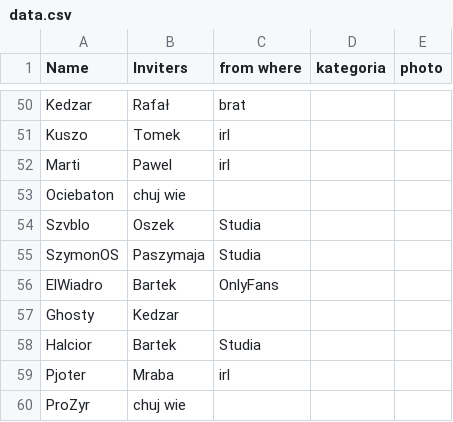
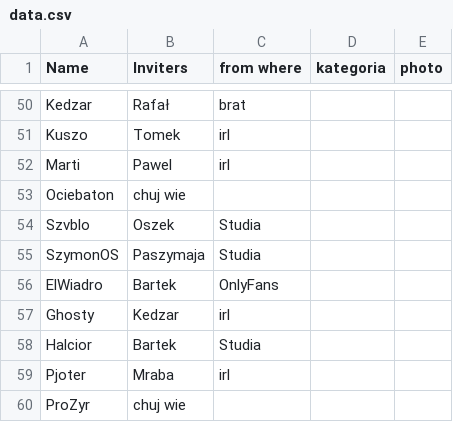
Before and after one commit to WKK-Offcial/wkk-graph, a CSV file: data.csv, drawn as a sheet; only a part is shown, gaps mark what is left out.

Commit message:
Update data.csv

```diff
--- a/data.csv
+++ b/data.csv
@@ -56,3 +56,3 @@ SzymonOS;Paszymaja;Studia;;
 ElWiadro;Bartek;OnlyFans;;
-Ghosty;Kedzar;;;
+Ghosty;Kedzar;irl;;
 Halcior;Bartek;Studia;;
```
